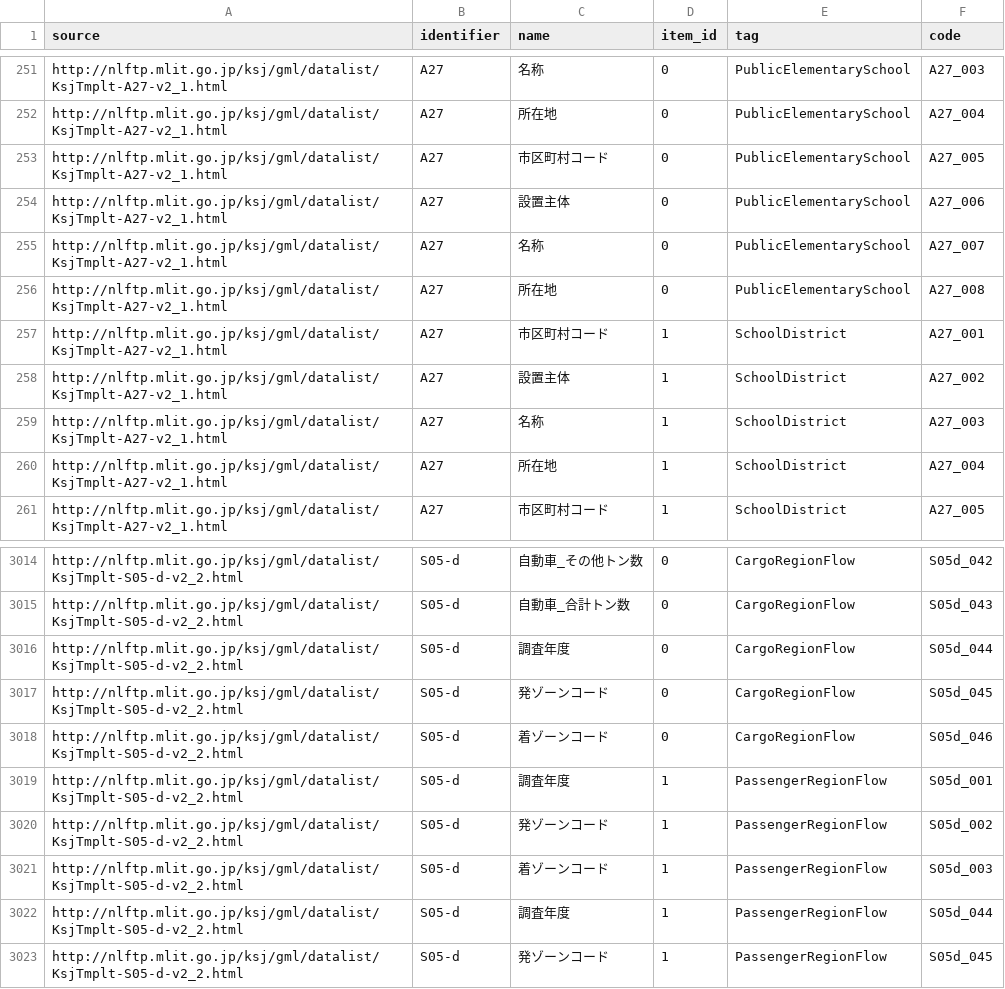
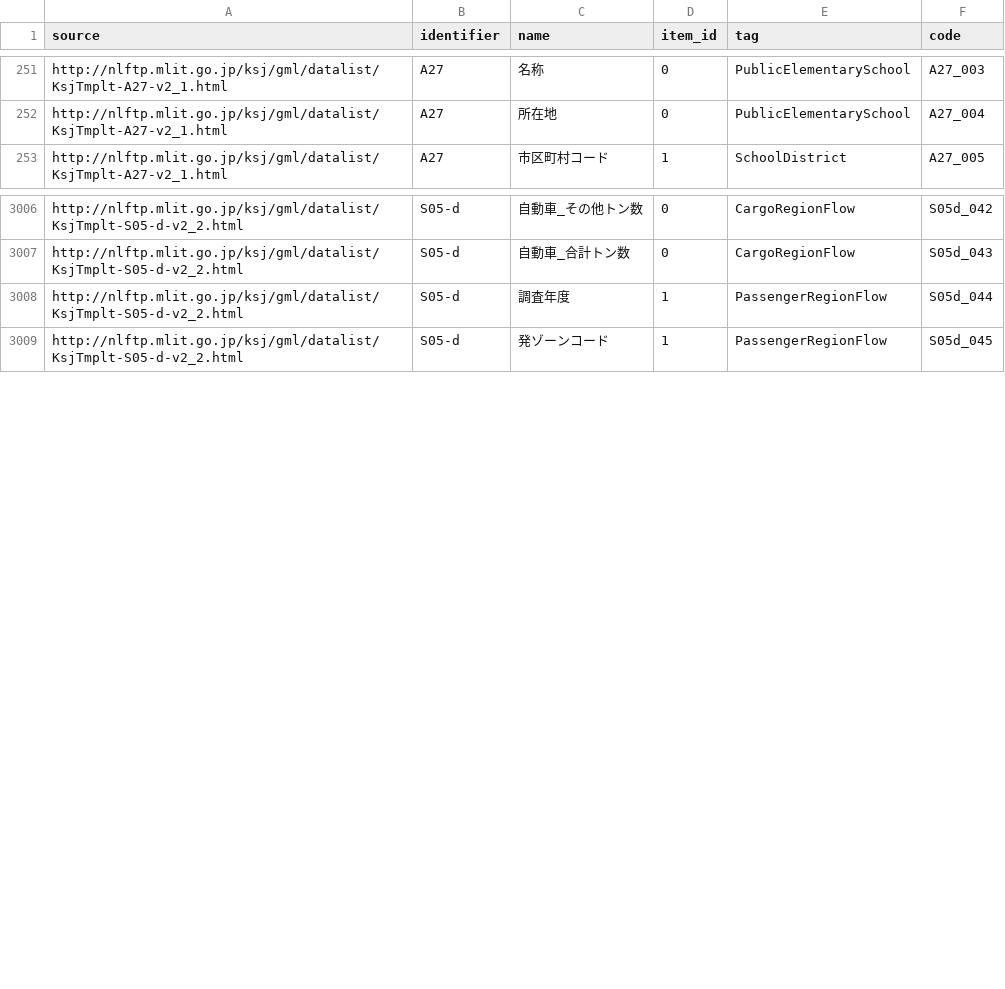
Before and after one commit to yutannihilation/kokudosuuchiUtils, a CSV file: inst/extdata/KSJMetadata_code.csv, drawn as a sheet; only a part is shown, gaps mark what is left out; the diff names each change by its address in the sheet, - before the commit and + after, or states it on an @@ line.

```diff
--- a/inst/extdata/KSJMetadata_code.csv
+++ b/inst/extdata/KSJMetadata_code.csv
-row 253: http://nlftp.mlit.go.jp/ksj/gml/datalist/KsjTmplt-A27-v2_1.html | A27 | 市区町村コード | 0 | PublicElementarySchool | A27_005
-row 254: http://nlftp.mlit.go.jp/ksj/gml/datalist/KsjTmplt-A27-v2_1.html | A27 | 設置主体 | 0 | PublicElementarySchool | A27_006
-row 255: http://nlftp.mlit.go.jp/ksj/gml/datalist/KsjTmplt-A27-v2_1.html | A27 | 名称 | 0 | PublicElementarySchool | A27_007
-row 256: http://nlftp.mlit.go.jp/ksj/gml/datalist/KsjTmplt-A27-v2_1.html | A27 | 所在地 | 0 | PublicElementarySchool | A27_008
-row 257: http://nlftp.mlit.go.jp/ksj/gml/datalist/KsjTmplt-A27-v2_1.html | A27 | 市区町村コード | 1 | SchoolDistrict | A27_001
-row 258: http://nlftp.mlit.go.jp/ksj/gml/datalist/KsjTmplt-A27-v2_1.html | A27 | 設置主体 | 1 | SchoolDistrict | A27_002
-row 259: http://nlftp.mlit.go.jp/ksj/gml/datalist/KsjTmplt-A27-v2_1.html | A27 | 名称 | 1 | SchoolDistrict | A27_003
-row 260: http://nlftp.mlit.go.jp/ksj/gml/datalist/KsjTmplt-A27-v2_1.html | A27 | 所在地 | 1 | SchoolDistrict | A27_004
-row 3016: http://nlftp.mlit.go.jp/ksj/gml/datalist/KsjTmplt-S05-d-v2_2.html | S05-d | 調査年度 | 0 | CargoRegionFlow | S05d_044
-row 3017: http://nlftp.mlit.go.jp/ksj/gml/datalist/KsjTmplt-S05-d-v2_2.html | S05-d | 発ゾーンコード | 0 | CargoRegionFlow | S05d_045
-row 3018: http://nlftp.mlit.go.jp/ksj/gml/datalist/KsjTmplt-S05-d-v2_2.html | S05-d | 着ゾーンコード | 0 | CargoRegionFlow | S05d_046
-row 3019: http://nlftp.mlit.go.jp/ksj/gml/datalist/KsjTmplt-S05-d-v2_2.html | S05-d | 調査年度 | 1 | PassengerRegionFlow | S05d_001
-row 3020: http://nlftp.mlit.go.jp/ksj/gml/datalist/KsjTmplt-S05-d-v2_2.html | S05-d | 発ゾーンコード | 1 | PassengerRegionFlow | S05d_002
-row 3021: http://nlftp.mlit.go.jp/ksj/gml/datalist/KsjTmplt-S05-d-v2_2.html | S05-d | 着ゾーンコード | 1 | PassengerRegionFlow | S05d_003
```
Also changed, not shown: 2 other files.
